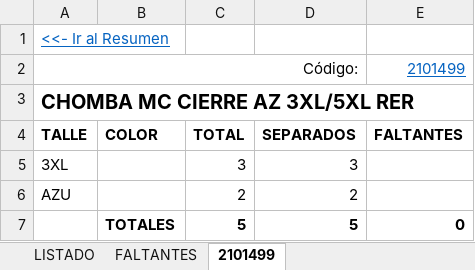
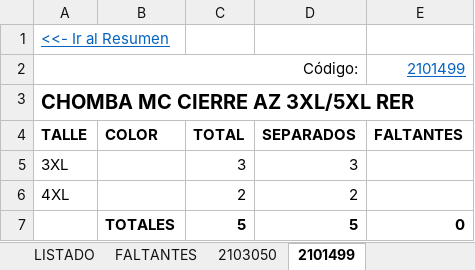
Before and after one commit to edgardoraul/archivos_bat, an Excel workbook: Planilla Cursos.xlsm, sheet 2101499, drawn as a sheet; values as stored, in another font and other column widths than the file's, no borders; the diff names each change by its address in the sheet, - before the commit and + after, or states it on an @@ line.

```diff
--- a/Planilla Cursos.xlsm (sheet 2101499)
+++ b/Planilla Cursos.xlsm (sheet 2101499)
+sheet tab: 2103050
-A6 (TALLE): AZU
+A6 (TALLE): 4XL
```
Also changed, not shown: sheet LISTADO, sheet FALTANTES, formulas that keep their value, ListadoImagenesWeb.xlsm.
